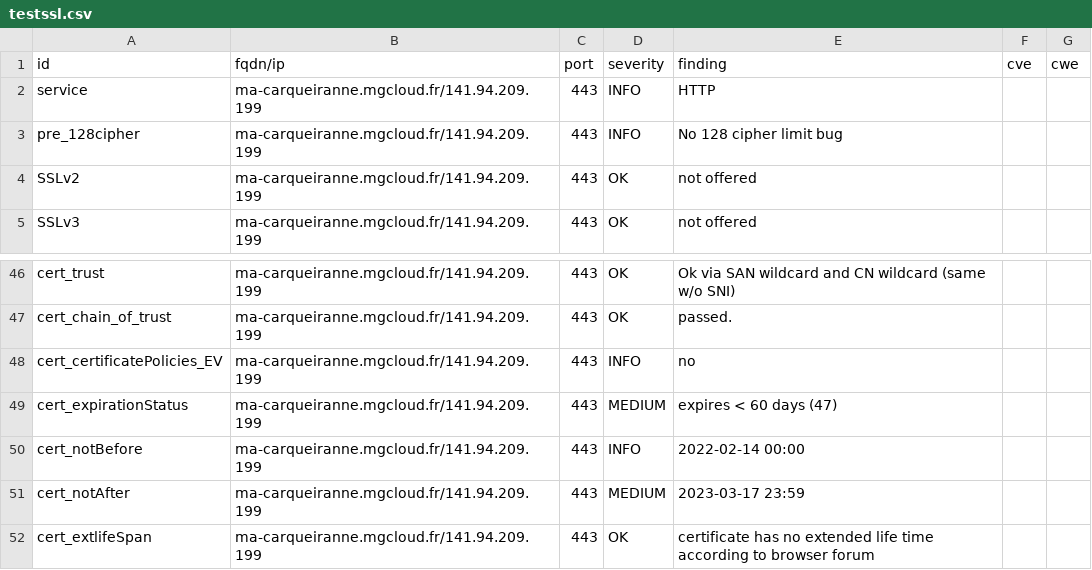
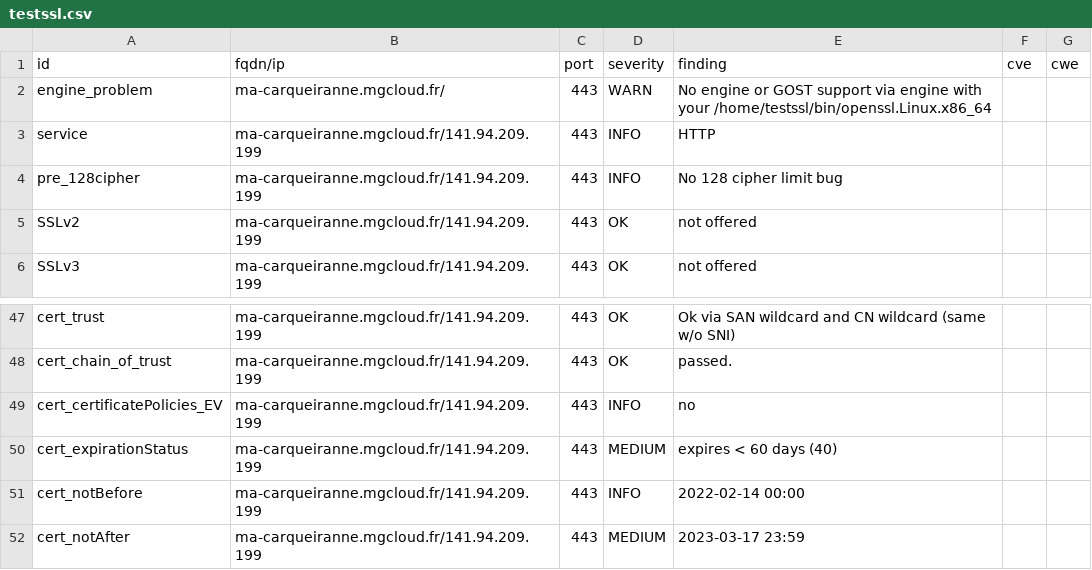
Before and after one commit to arthurzenika/dashlord-mgdis, a CSV file: results/aHR0cHM6Ly9tYS1jYXJxdWVpcmFubmUubWdjbG91ZC5mci8=/testssl.csv, drawn as a sheet; only a part is shown, gaps mark what is left out; the shorter side is filled out with more unchanged rows.

```diff
--- a/results/aHR0cHM6Ly9tYS1jYXJxdWVpcmFubmUubWdjbG91ZC5mci8=/testssl.csv
+++ b/results/aHR0cHM6Ly9tYS1jYXJxdWVpcmFubmUubWdjbG91ZC5mci8=/testssl.csv
@@ -1,2 +1,3 @@
 "id","fqdn/ip","port","severity","finding","cve","cwe"
+"engine_problem","ma-carqueiranne.mgcloud.fr/","443","WARN","No engine or GOST support via engine with your /home/testssl/bin/openssl.Linux.x86_64","",""
 "service","ma-carqueiranne.mgcloud.fr/141.94.209.199","443","INFO","HTTP","",""
@@ -48,3 +49,3 @@
 "cert_certificatePolicies_EV","ma-carqueiranne.mgcloud.fr/141.94.209.199","443","INFO","no","",""
-"cert_expirationStatus","ma-carqueiranne.mgcloud.fr/141.94.209.199","443","MEDIUM","expires < 60 days (47)","",""
+"cert_expirationStatus","ma-carqueiranne.mgcloud.fr/141.94.209.199","443","MEDIUM","expires < 60 days (40)","",""
 "cert_notBefore","ma-carqueiranne.mgcloud.fr/141.94.209.199","443","INFO","2022-02-14 00:00","",""
```
Also changed, not shown: 13 other files.
